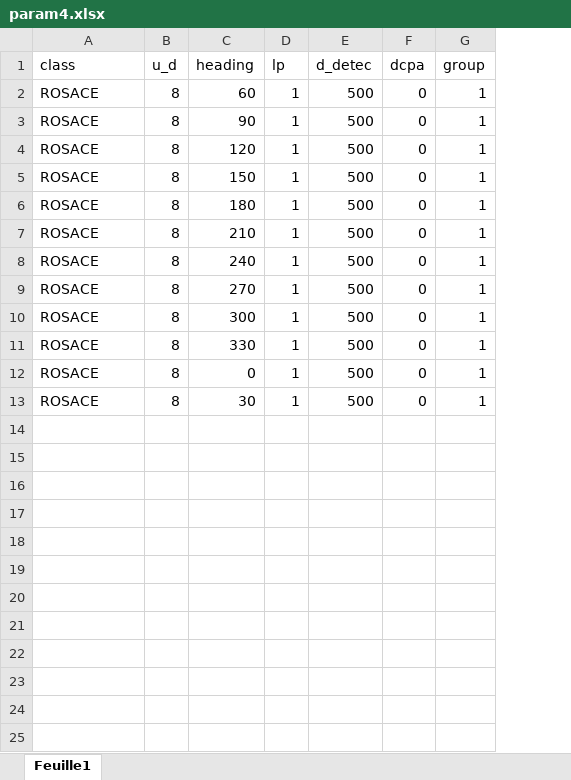
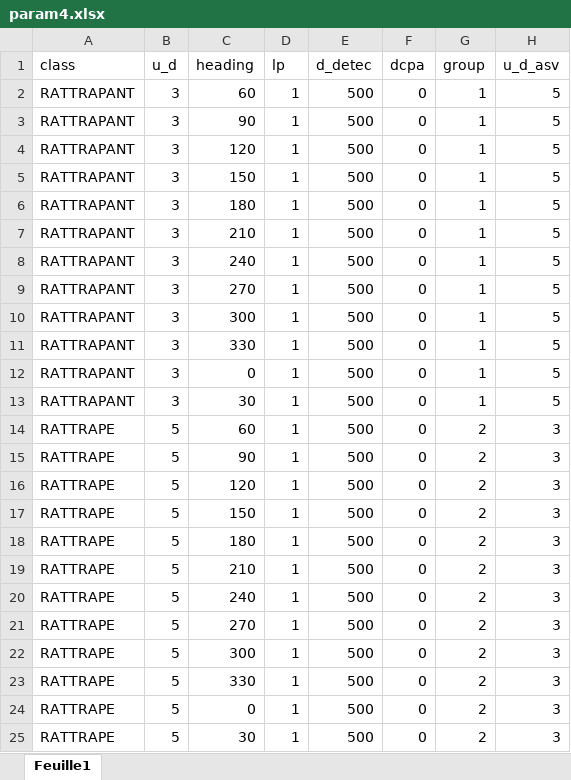
Before and after one commit to SeaowlGroup/SeaowlGroup, an Excel workbook: asv_system/config/param/param4.xlsx, sheet Feuille1, drawn as a sheet; values as stored, in another font and other column widths than the file's, no borders; the diff names each change by its address in the sheet, - before the commit and + after, or states it on an @@ line.

```diff
--- a/asv_system/config/param/param4.xlsx (sheet Feuille1)
+++ b/asv_system/config/param/param4.xlsx (sheet Feuille1)
+column H (u_d_asv), rows 2-13: all 5
-A2:A13 (class): ROSACE
+A2:A13 (class): RATTRAPANT
-B2:B13 (u_d): 8
+B2:B13 (u_d): 3
+row 14: RATTRAPE | 5 | 60 | 1 | 500 | 0 | 2 | 3
+row 15: RATTRAPE | 5 | 90 | 1 | 500 | 0 | 2 | 3
+row 16: RATTRAPE | 5 | 120 | 1 | 500 | 0 | 2 | 3
+row 17: RATTRAPE | 5 | 150 | 1 | 500 | 0 | 2 | 3
+row 18: RATTRAPE | 5 | 180 | 1 | 500 | 0 | 2 | 3
+row 19: RATTRAPE | 5 | 210 | 1 | 500 | 0 | 2 | 3
+row 20: RATTRAPE | 5 | 240 | 1 | 500 | 0 | 2 | 3
+row 21: RATTRAPE | 5 | 270 | 1 | 500 | 0 | 2 | 3
+row 22: RATTRAPE | 5 | 300 | 1 | 500 | 0 | 2 | 3
+row 23: RATTRAPE | 5 | 330 | 1 | 500 | 0 | 2 | 3
+row 24: RATTRAPE | 5 | 0 | 1 | 500 | 0 | 2 | 3
+row 25: RATTRAPE | 5 | 30 | 1 | 500 | 0 | 2 | 3
```
Also changed, not shown: 9 other files.
